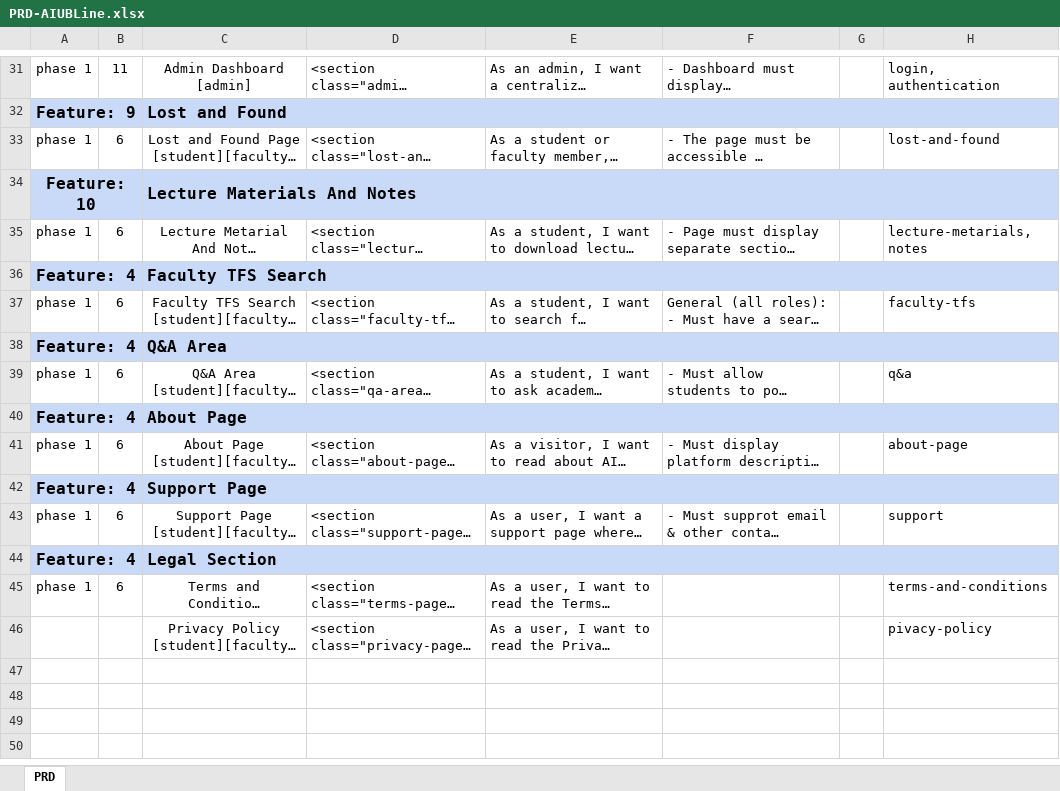
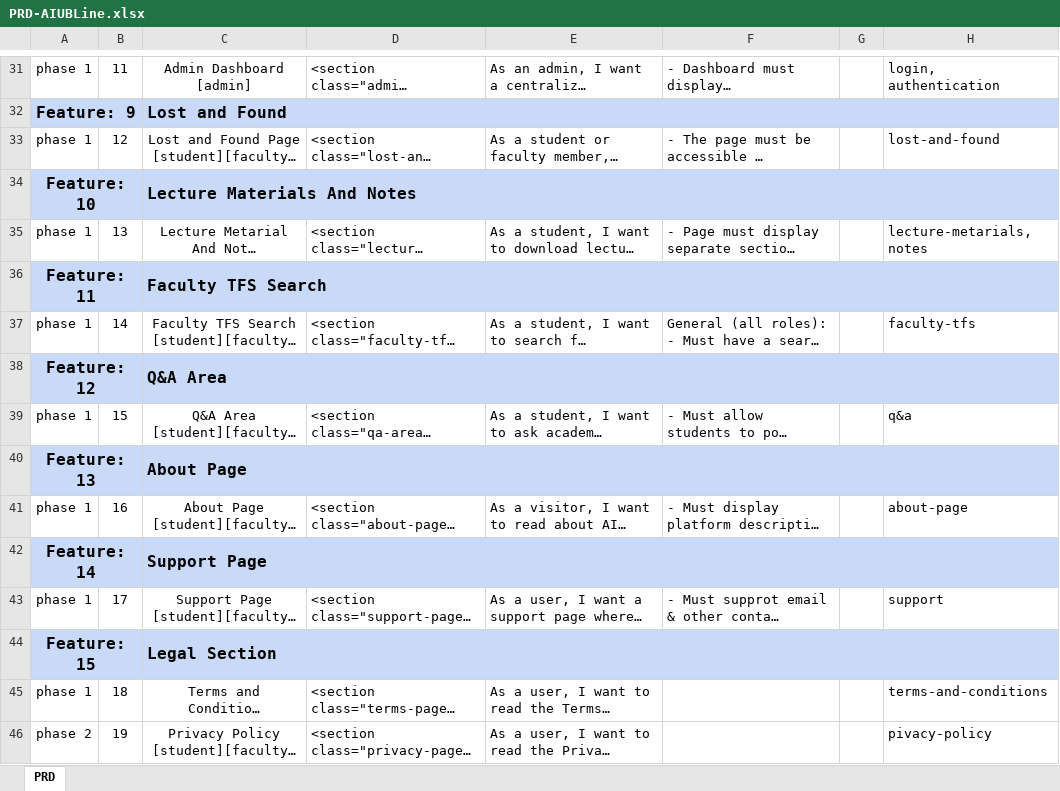
Before and after one commit to sheikhnajmulhossain/aiub-lifeline, an Excel workbook: PRD/PRD-AIUBLine.xlsx, sheet PRD, drawn as a sheet; only a part is shown, gaps mark what is left out; long unchanged cells end in …; values as stored, in another font and other column widths than the file's, no borders; conditional formats not drawn; the diff names each change by its address in the sheet, - before the commit and + after, or states it on an @@ line.

Commit message:
prd modified

```diff
--- a/PRD/PRD-AIUBLine.xlsx (sheet PRD)
+++ b/PRD/PRD-AIUBLine.xlsx (sheet PRD)
-B33: 6
+B33: 12
-B35: 6
+B35: 13
-A36: Feature: 4
+A36: Feature: 11
-B37: 6
+B37: 14
-A38: Feature: 4
+A38: Feature: 12
-B39: 6
+B39: 15
-A40: Feature: 4
+A40: Feature: 13
-B41: 6
+B41: 16
-A42: Feature: 4
+A42: Feature: 14
-B43: 6
+B43: 17
-A44: Feature: 4
+A44: Feature: 15
-B45: 6
+B45: 18
-A46: (empty)
+A46: phase 2
-B46: (empty)
+B46: 19
```
